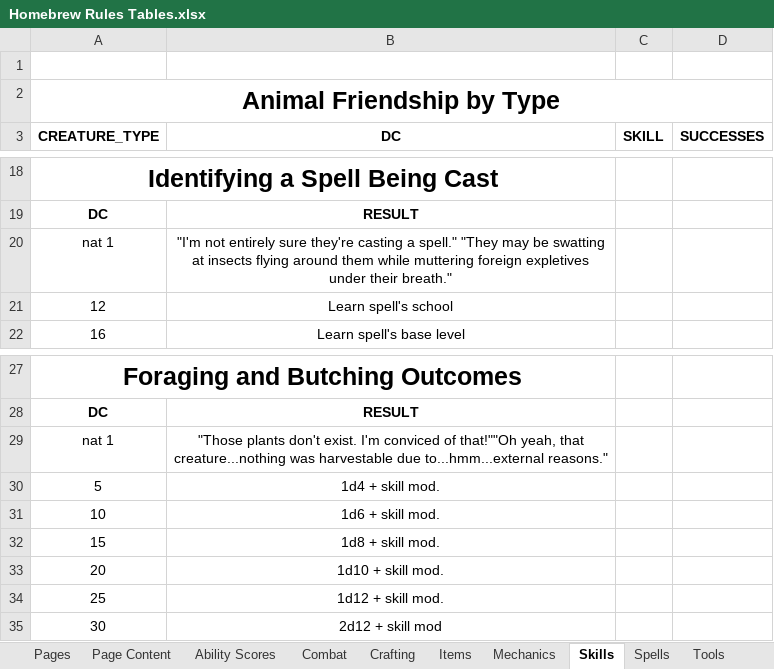
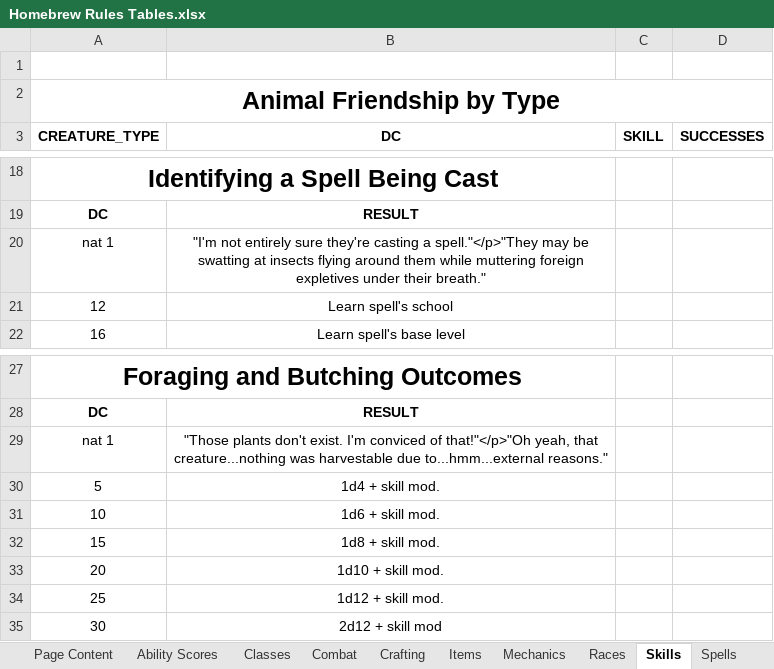
Before and after one commit to mikitz/homebrew-rules, an Excel workbook: data/Homebrew Rules Tables.xlsx, sheet Skills, drawn as a sheet; only a part is shown, gaps mark what is left out; values as stored, in another font and other column widths than the file's, no borders; charts and pictures not drawn; the diff names each change by its address in the sheet, - before the commit and + after, or states it on an @@ line.

```diff
--- a/data/Homebrew Rules Tables.xlsx (sheet Skills)
+++ b/data/Homebrew Rules Tables.xlsx (sheet Skills)
+sheet tab: Classes
+sheet tab: Races
-B20 (DC): …casting a spell." "They may be…
+B20 (DC): …casting a spell."</p>"They may be…
-B29 (DC): …conviced of that!""Oh yeah, that…
+B29 (DC): …conviced of that!"</p>"Oh yeah, that…
```
Also changed, not shown: sheet Page Content, sheet Crafting, sheet Pages, sheet Tools, sheet Mechanics, charts or pictures, 9 other files.
